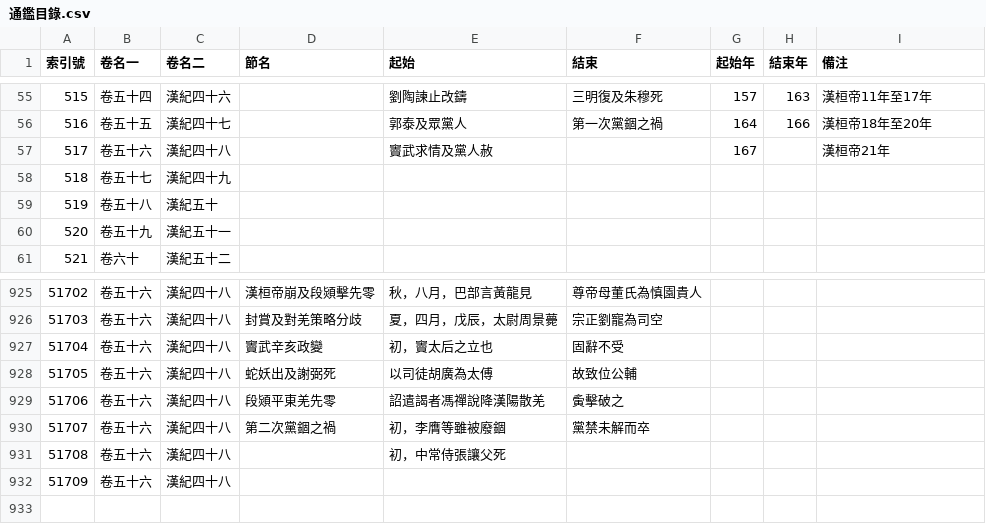
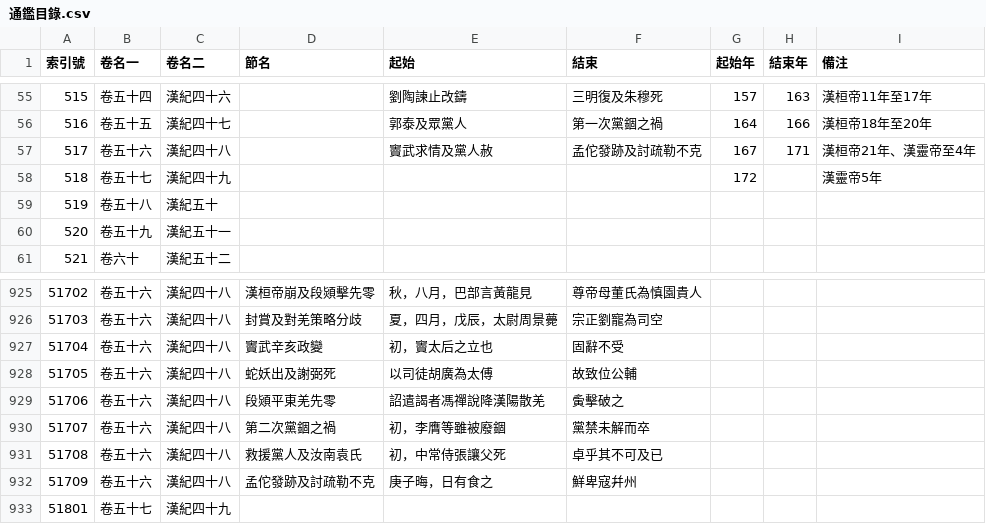
Before and after one commit to gintian/zizhitongjian, a CSV file: 1_主要數據/通鑑目錄.csv, drawn as a sheet; only a part is shown, gaps mark what is left out.

```diff
--- a/1_主要數據/通鑑目錄.csv
+++ b/1_主要數據/通鑑目錄.csv
@@ -56,4 +56,4 @@
 516,卷五十五,漢紀四十七,,郭泰及眾黨人,第一次黨錮之禍,164,166,漢桓帝18年至20年
-517,卷五十六,漢紀四十八,,竇武求情及黨人赦,,167,,漢桓帝21年
-518,卷五十七,漢紀四十九,,,,,,
+517,卷五十六,漢紀四十八,,竇武求情及黨人赦,孟佗發跡及討疏勒不克,167,171,漢桓帝21年、漢靈帝至4年
+518,卷五十七,漢紀四十九,,,,172,,漢靈帝5年
 519,卷五十八,漢紀五十,,,,,,
@@ -930,3 +930,4 @@
 51707,卷五十六,漢紀四十八,第二次黨錮之禍,初，李膺等雖被廢錮,黨禁未解而卒,,,
-51708,卷五十六,漢紀四十八,,初，中常侍張讓父死,,,,
-51709,卷五十六,漢紀四十八,,,,,,
+51708,卷五十六,漢紀四十八,救援黨人及汝南袁氏,初，中常侍張讓父死,卓乎其不可及已,,,
+51709,卷五十六,漢紀四十八,孟佗發跡及討疏勒不克,庚子晦，日有食之,鮮卑寇幷州,,,
+51801,卷五十七,漢紀四十九,,,,,,
```
Also changed, not shown: 1_主要數據/人物總表.csv, 1_主要數據/政權年代表/漢.csv, 13 other files.
